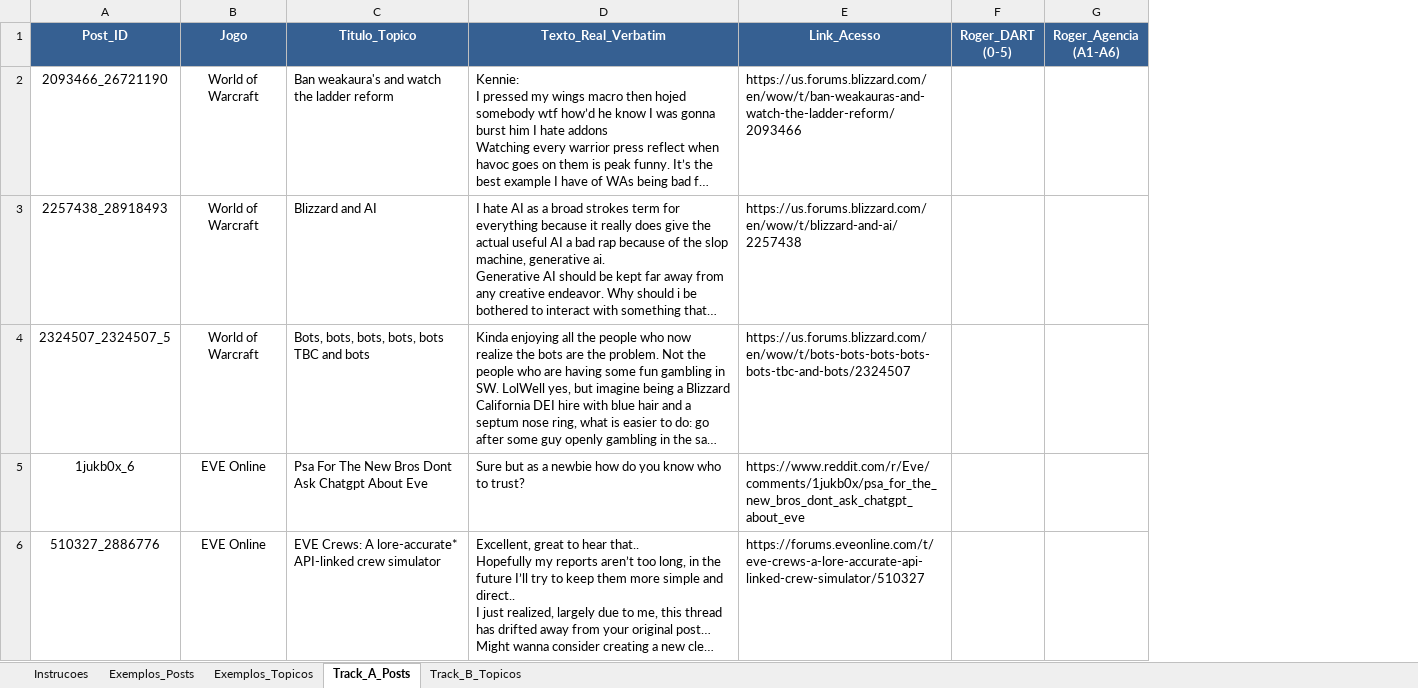
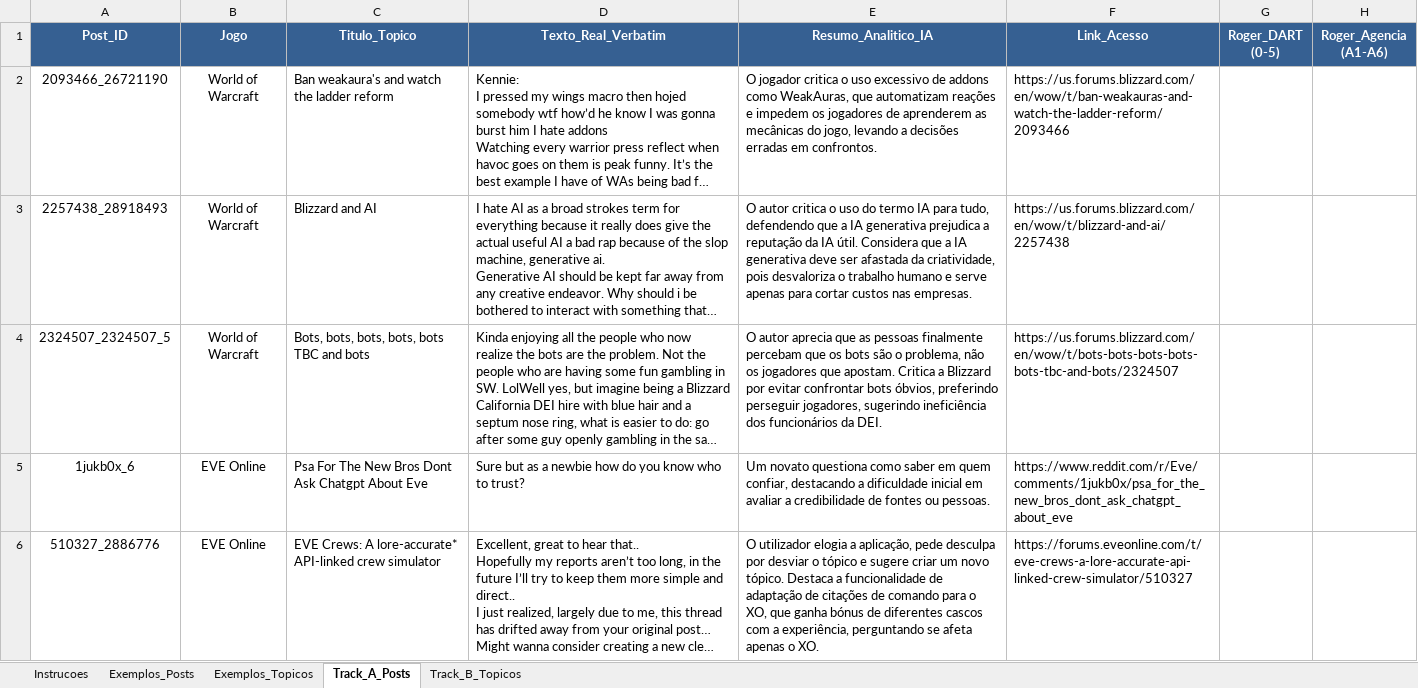
Before and after one commit to ESACT-IPB/Interac-a-o-Humano-IA-e-Cocriac-a-o-de-Valor-em-Ecossistemas-de-Videojogos, an Excel workbook: output/Protocolo_Auditoria_Humana_Formatado.xlsx, sheet Track_A_Posts, drawn as a sheet; only a part is shown; long unchanged cells end in …; values as stored, in another font and other column widths than the file's, no borders; the diff names each change by its address in the sheet, - before the commit and + after, or states it on an @@ line.

Commit message:
fix: preenche Resumo_Analitico_IA em Track A e Track B com base estrita em tabela_resumos.md

```diff
--- a/output/Protocolo_Auditoria_Humana_Formatado.xlsx (sheet Track_A_Posts)
+++ b/output/Protocolo_Auditoria_Humana_Formatado.xlsx (sheet Track_A_Posts)
+column E (Resumo_Analitico_IA), rows 2-6: O jogador critica o uso excessivo de addons como WeakAuras, que automatizam reações e impedem os jogadores de aprenderem as mecânicas do jogo, levando a decisões erradas em confrontos. | O autor critica o uso do termo IA para tudo, defendendo que a IA generativa prejudica a reputação da IA útil. Considera que a IA generativa deve ser afastada da criatividade, pois desvaloriza o trabalho humano e serve apenas para cortar custos nas empresas. | O autor aprecia que as pessoas finalmente percebam que os bots são o problema, não os jogadores que apostam. Critica a Blizzard por evitar confrontar bots óbvios, preferindo perseguir jogadores, sugerindo ineficiência dos funcionários da DEI. | Um novato questiona como saber em quem confiar, destacando a dificuldade inicial em avaliar a credibilidade de fontes ou pessoas. | O utilizador elogia a aplicação, pede desculpa por desviar o tópico e sugere criar um novo tópico. Destaca a funcionalidade de adaptação de citações de comando para o XO, que ganha bónus de diferentes cascos com a experiência, perguntando se afeta apenas o XO.
```
Also changed, not shown: sheet Track_B_Topicos, sheet Exemplos_Posts, sheet Exemplos_Topicos, sheet Instrucoes, 1 other file.
